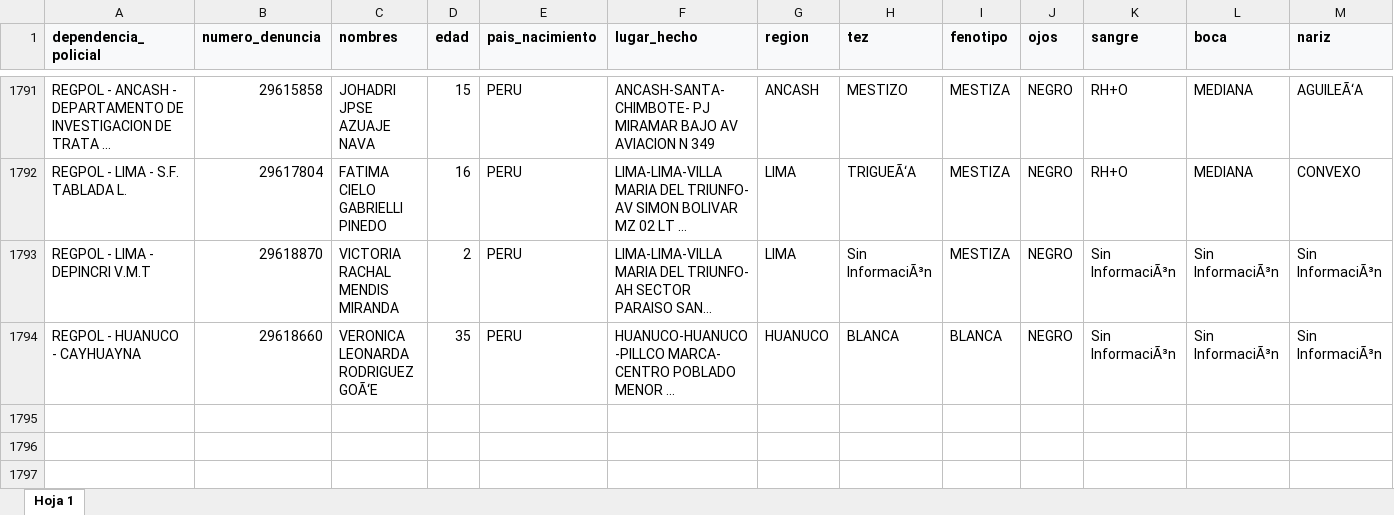
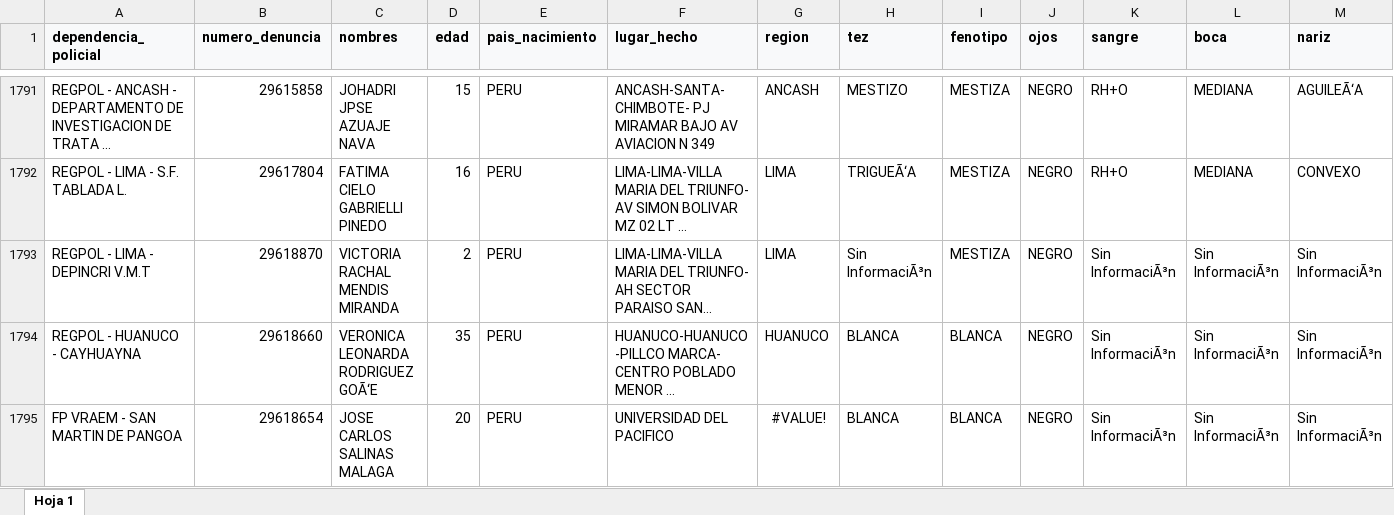
Before and after one commit to JuanC-L/saqueadores-anawebapp, an Excel workbook: desaparecidosdb3.xlsx, sheet Hoja 1, drawn as a sheet; only a part is shown, gaps mark what is left out; long unchanged cells end in …; values as stored, in another font and other column widths than the file's, no borders; rows hold the shown columns only; the diff names each change by its address in the sheet, - before the commit and + after, or states it on an @@ line.

```diff
--- a/desaparecidosdb3.xlsx (sheet Hoja 1)
+++ b/desaparecidosdb3.xlsx (sheet Hoja 1)
+row 1795: FP VRAEM - SAN MARTIN DE PANGOA | 29618654 | JOSE CARLOS SALINAS MALAGA | 20 | PERU | UNIVERSIDAD DEL PACIFICO | #VALUE! | BLANCA | BLANCA | NEGRO | Sin InformaciÃ³n | Sin InformaciÃ³n | Sin InformaciÃ³n
```
Also changed, not shown: 1 other file.
